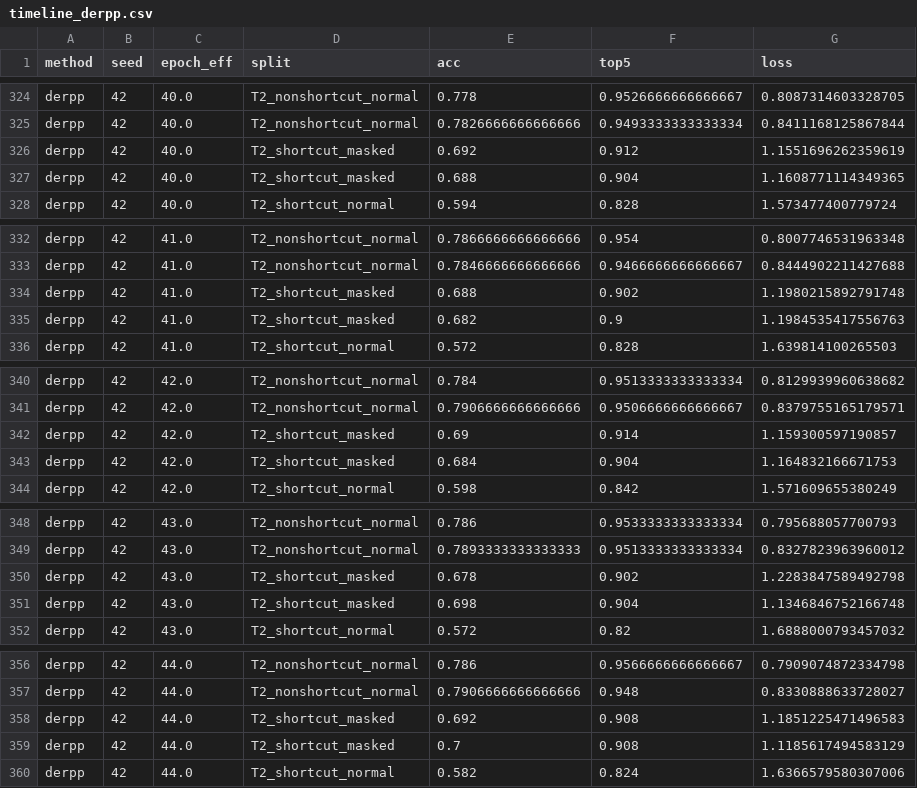
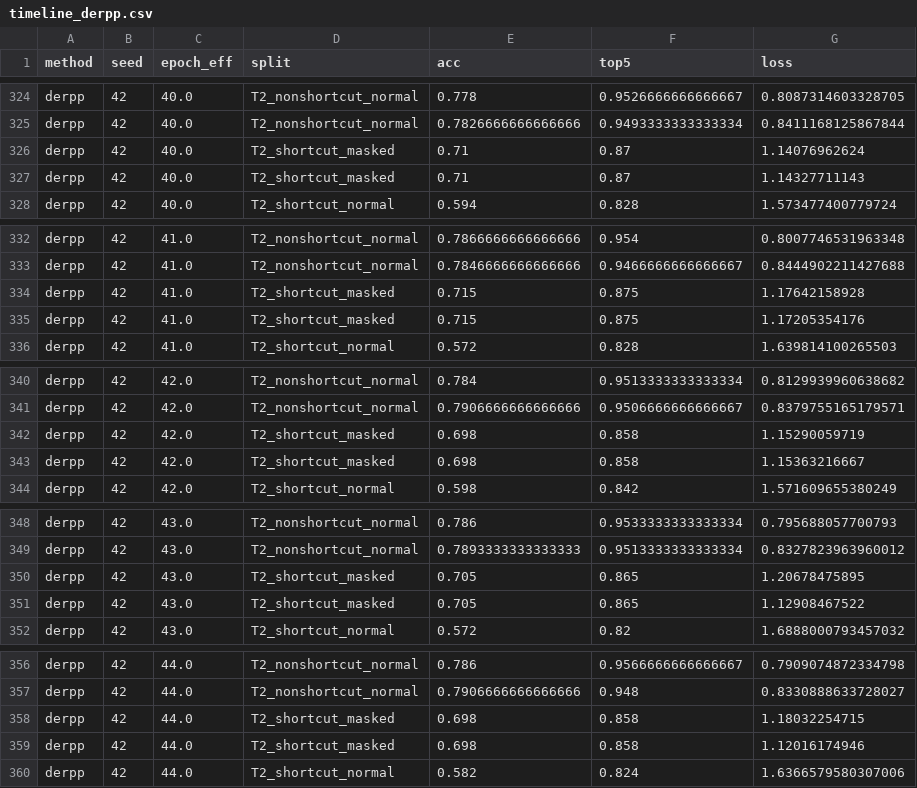
Before and after one commit to SamGu-NRX/shortcut-attention, a CSV file: einstellung_results/session_20250924-073017_seeds42-43-44/derpp/seed42/timeline_derpp.csv, drawn as a sheet; only a part is shown, gaps mark what is left out; the diff covers the shown part only.

```diff
--- a/einstellung_results/session_20250924-073017_seeds42-43-44/derpp/seed42/timeline_derpp.csv
+++ b/einstellung_results/session_20250924-073017_seeds42-43-44/derpp/seed42/timeline_derpp.csv
@@ -325,4 +325,4 @@ derpp,42,40.0,T2_nonshortcut_normal,0.778,0.9526666666666667,0.8087314603328705
 derpp,42,40.0,T2_nonshortcut_normal,0.7826666666666666,0.9493333333333334,0.8411168125867844
-derpp,42,40.0,T2_shortcut_masked,0.692,0.912,1.1551696262359619
-derpp,42,40.0,T2_shortcut_masked,0.688,0.904,1.1608771114349365
+derpp,42,40.0,T2_shortcut_masked,0.71,0.87,1.14076962624
+derpp,42,40.0,T2_shortcut_masked,0.71,0.87,1.14327711143
 derpp,42,40.0,T2_shortcut_normal,0.594,0.828,1.573477400779724
@@ -333,4 +333,4 @@ derpp,42,41.0,T2_nonshortcut_normal,0.7866666666666666,0.954,0.8007746531963348
 derpp,42,41.0,T2_nonshortcut_normal,0.7846666666666666,0.9466666666666667,0.8444902211427688
-derpp,42,41.0,T2_shortcut_masked,0.688,0.902,1.1980215892791748
-derpp,42,41.0,T2_shortcut_masked,0.682,0.9,1.1984535417556763
+derpp,42,41.0,T2_shortcut_masked,0.715,0.875,1.17642158928
+derpp,42,41.0,T2_shortcut_masked,0.715,0.875,1.17205354176
 derpp,42,41.0,T2_shortcut_normal,0.572,0.828,1.639814100265503
@@ -341,4 +341,4 @@ derpp,42,42.0,T2_nonshortcut_normal,0.784,0.9513333333333334,0.8129939960638682
 derpp,42,42.0,T2_nonshortcut_normal,0.7906666666666666,0.9506666666666667,0.8379755165179571
-derpp,42,42.0,T2_shortcut_masked,0.69,0.914,1.159300597190857
-derpp,42,42.0,T2_shortcut_masked,0.684,0.904,1.164832166671753
+derpp,42,42.0,T2_shortcut_masked,0.698,0.858,1.15290059719
+derpp,42,42.0,T2_shortcut_masked,0.698,0.858,1.15363216667
 derpp,42,42.0,T2_shortcut_normal,0.598,0.842,1.571609655380249
@@ -349,4 +349,4 @@ derpp,42,43.0,T2_nonshortcut_normal,0.786,0.9533333333333334,0.795688057700793
 derpp,42,43.0,T2_nonshortcut_normal,0.7893333333333333,0.9513333333333334,0.8327823963960012
-derpp,42,43.0,T2_shortcut_masked,0.678,0.902,1.2283847589492798
-derpp,42,43.0,T2_shortcut_masked,0.698,0.904,1.1346846752166748
+derpp,42,43.0,T2_shortcut_masked,0.705,0.865,1.20678475895
+derpp,42,43.0,T2_shortcut_masked,0.705,0.865,1.12908467522
 derpp,42,43.0,T2_shortcut_normal,0.572,0.82,1.6888000793457032
@@ -357,4 +357,4 @@ derpp,42,44.0,T2_nonshortcut_normal,0.786,0.9566666666666667,0.7909074872334798
 derpp,42,44.0,T2_nonshortcut_normal,0.7906666666666666,0.948,0.8330888633728027
-derpp,42,44.0,T2_shortcut_masked,0.692,0.908,1.1851225471496583
-derpp,42,44.0,T2_shortcut_masked,0.7,0.908,1.1185617494583129
+derpp,42,44.0,T2_shortcut_masked,0.698,0.858,1.18032254715
+derpp,42,44.0,T2_shortcut_masked,0.698,0.858,1.12016174946
 derpp,42,44.0,T2_shortcut_normal,0.582,0.824,1.6366579580307006
```
Also changed, not shown: 30 edited cells elsewhere in this file, einstellung_results/session_20250924-073017_seeds42-43-44/derpp/seed43/timeline_derpp.csv, einstellung_results/session_20250924-073017_seeds42-43-44/derpp/seed44/timeline_derpp.csv, 16 other files.
